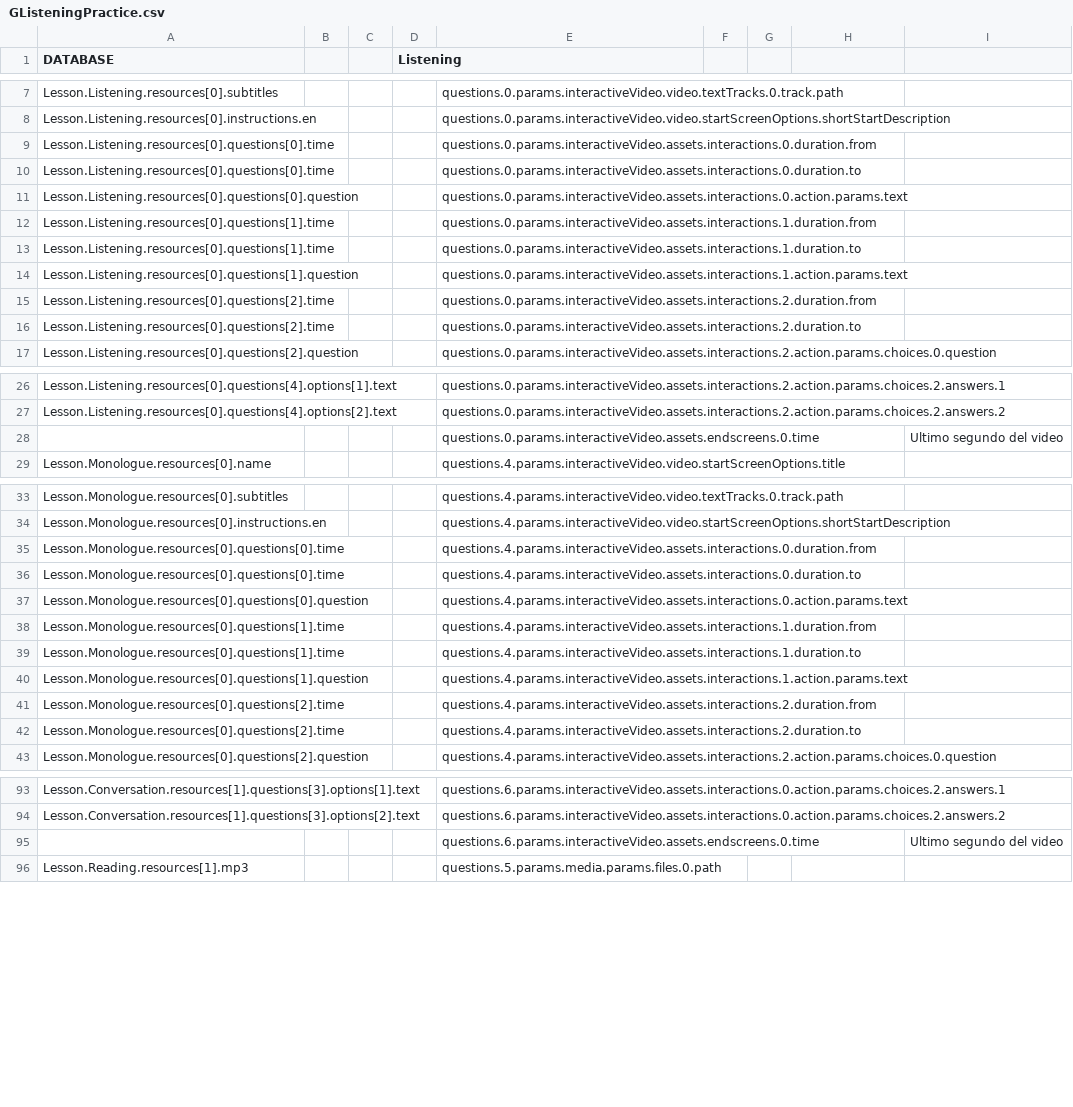
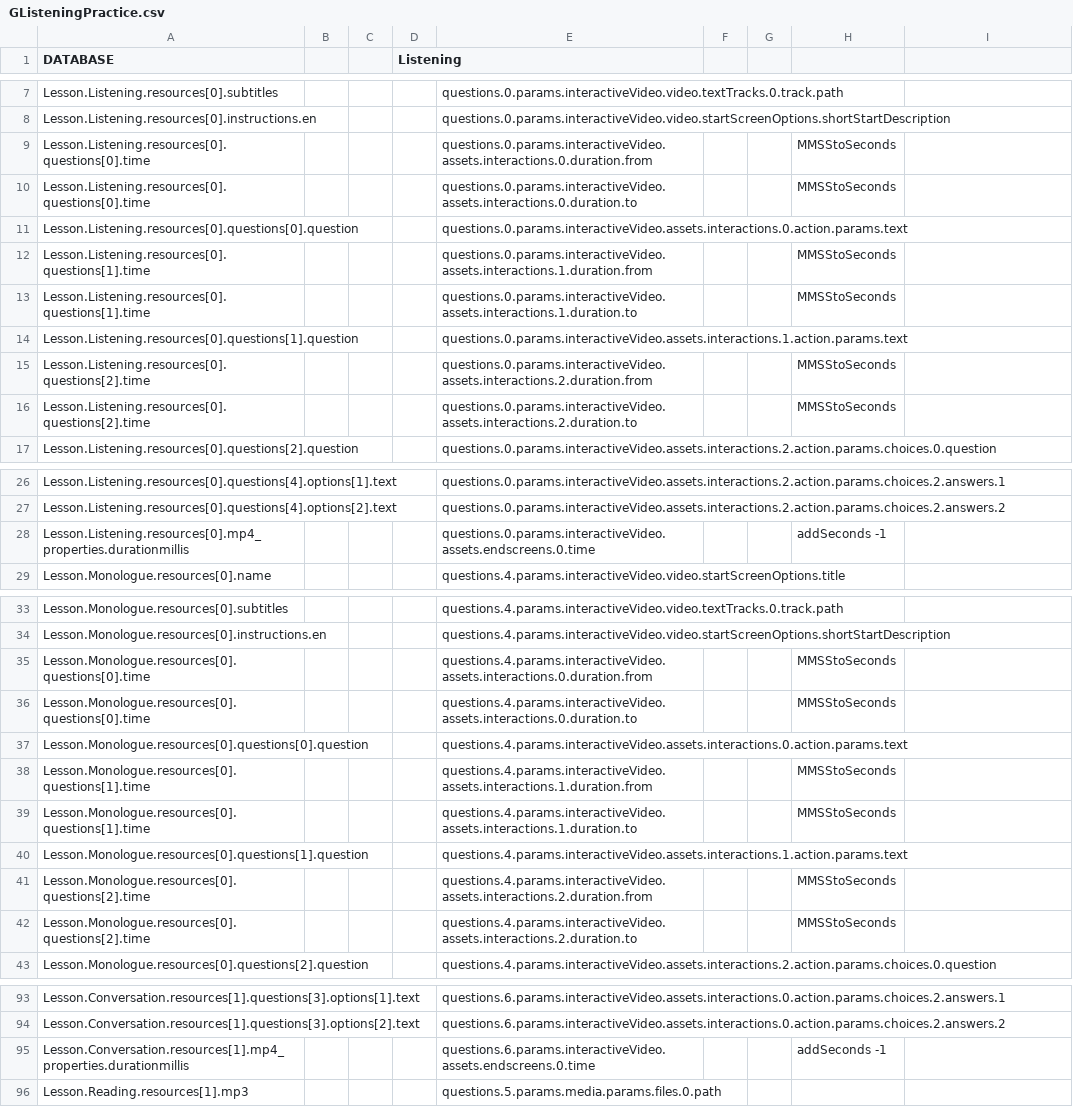
Before and after one commit to CaxtonTaylor/fromDatabasetoH5P, a CSV file: CSV/GListeningPractice.csv, drawn as a sheet; only a part is shown, gaps mark what is left out; the diff covers the shown part only.

Commit message:
MMSStoSeconds

```diff
--- a/CSV/GListeningPractice.csv
+++ b/CSV/GListeningPractice.csv
@@ -8,10 +8,10 @@ Lesson.Listening.resources[0].subtitles,,,,questions.0.params.interactiveVideo.v
 Lesson.Listening.resources[0].instructions.en,,,,questions.0.params.interactiveVideo.video.startScreenOptions.shortStartDescription,,,,
-Lesson.Listening.resources[0].questions[0].time,,,,questions.0.params.interactiveVideo.assets.interactions.0.duration.from,,,,
-Lesson.Listening.resources[0].questions[0].time,,,,questions.0.params.interactiveVideo.assets.interactions.0.duration.to,,,,
+Lesson.Listening.resources[0].questions[0].time,,,,questions.0.params.interactiveVideo.assets.interactions.0.duration.from,,,MMSStoSeconds,
+Lesson.Listening.resources[0].questions[0].time,,,,questions.0.params.interactiveVideo.assets.interactions.0.duration.to,,,MMSStoSeconds,
 Lesson.Listening.resources[0].questions[0].question,,,,questions.0.params.interactiveVideo.assets.interactions.0.action.params.text,,,,
-Lesson.Listening.resources[0].questions[1].time,,,,questions.0.params.interactiveVideo.assets.interactions.1.duration.from,,,,
-Lesson.Listening.resources[0].questions[1].time,,,,questions.0.params.interactiveVideo.assets.interactions.1.duration.to,,,,
+Lesson.Listening.resources[0].questions[1].time,,,,questions.0.params.interactiveVideo.assets.interactions.1.duration.from,,,MMSStoSeconds,
+Lesson.Listening.resources[0].questions[1].time,,,,questions.0.params.interactiveVideo.assets.interactions.1.duration.to,,,MMSStoSeconds,
 Lesson.Listening.resources[0].questions[1].question,,,,questions.0.params.interactiveVideo.assets.interactions.1.action.params.text,,,,
-Lesson.Listening.resources[0].questions[2].time,,,,questions.0.params.interactiveVideo.assets.interactions.2.duration.from,,,,
-Lesson.Listening.resources[0].questions[2].time,,,,questions.0.params.interactiveVideo.assets.interactions.2.duration.to,,,,
+Lesson.Listening.resources[0].questions[2].time,,,,questions.0.params.interactiveVideo.assets.interactions.2.duration.from,,,MMSStoSeconds,
+Lesson.Listening.resources[0].questions[2].time,,,,questions.0.params.interactiveVideo.assets.interactions.2.duration.to,,,MMSStoSeconds,
 Lesson.Listening.resources[0].questions[2].question,,,,questions.0.params.interactiveVideo.assets.interactions.2.action.params.choices.0.question,,,,
@@ -27,3 +27,3 @@ Lesson.Listening.resources[0].questions[4].options[1].text,,,,questions.0.params
 Lesson.Listening.resources[0].questions[4].options[2].text,,,,questions.0.params.interactiveVideo.assets.interactions.2.action.params.choices.2.answers.2,,,,
-,,,,questions.0.params.interactiveVideo.assets.endscreens.0.time,,,,Ultimo segundo del video
+Lesson.Listening.resources[0].mp4_properties.durationmillis,,,,questions.0.params.interactiveVideo.assets.endscreens.0.time,,,addSeconds -1,
 Lesson.Monologue.resources[0].name,,,,questions.4.params.interactiveVideo.video.startScreenOptions.title,,,,
@@ -34,10 +34,10 @@ Lesson.Monologue.resources[0].subtitles,,,,questions.4.params.interactiveVideo.v
 Lesson.Monologue.resources[0].instructions.en,,,,questions.4.params.interactiveVideo.video.startScreenOptions.shortStartDescription,,,,
-Lesson.Monologue.resources[0].questions[0].time,,,,questions.4.params.interactiveVideo.assets.interactions.0.duration.from,,,,
-Lesson.Monologue.resources[0].questions[0].time,,,,questions.4.params.interactiveVideo.assets.interactions.0.duration.to,,,,
+Lesson.Monologue.resources[0].questions[0].time,,,,questions.4.params.interactiveVideo.assets.interactions.0.duration.from,,,MMSStoSeconds,
+Lesson.Monologue.resources[0].questions[0].time,,,,questions.4.params.interactiveVideo.assets.interactions.0.duration.to,,,MMSStoSeconds,
 Lesson.Monologue.resources[0].questions[0].question,,,,questions.4.params.interactiveVideo.assets.interactions.0.action.params.text,,,,
-Lesson.Monologue.resources[0].questions[1].time,,,,questions.4.params.interactiveVideo.assets.interactions.1.duration.from,,,,
-Lesson.Monologue.resources[0].questions[1].time,,,,questions.4.params.interactiveVideo.assets.interactions.1.duration.to,,,,
+Lesson.Monologue.resources[0].questions[1].time,,,,questions.4.params.interactiveVideo.assets.interactions.1.duration.from,,,MMSStoSeconds,
+Lesson.Monologue.resources[0].questions[1].time,,,,questions.4.params.interactiveVideo.assets.interactions.1.duration.to,,,MMSStoSeconds,
 Lesson.Monologue.resources[0].questions[1].question,,,,questions.4.params.interactiveVideo.assets.interactions.1.action.params.text,,,,
-Lesson.Monologue.resources[0].questions[2].time,,,,questions.4.params.interactiveVideo.assets.interactions.2.duration.from,,,,
-Lesson.Monologue.resources[0].questions[2].time,,,,questions.4.params.interactiveVideo.assets.interactions.2.duration.to,,,,
+Lesson.Monologue.resources[0].questions[2].time,,,,questions.4.params.interactiveVideo.assets.interactions.2.duration.from,,,MMSStoSeconds,
+Lesson.Monologue.resources[0].questions[2].time,,,,questions.4.params.interactiveVideo.assets.interactions.2.duration.to,,,MMSStoSeconds,
 Lesson.Monologue.resources[0].questions[2].question,,,,questions.4.params.interactiveVideo.assets.interactions.2.action.params.choices.0.question,,,,
@@ -94,3 +94,3 @@ Lesson.Conversation.resources[1].questions[3].options[1].text,,,,questions.6.par
 Lesson.Conversation.resources[1].questions[3].options[2].text,,,,questions.6.params.interactiveVideo.assets.interactions.0.action.params.choices.2.answers.2,,,,
-,,,,questions.6.params.interactiveVideo.assets.endscreens.0.time,,,,Ultimo segundo del video
+Lesson.Conversation.resources[1].mp4_properties.durationmillis,,,,questions.6.params.interactiveVideo.assets.endscreens.0.time,,,addSeconds -1,
 Lesson.Reading.resources[1].mp3,,,,questions.5.params.media.params.files.0.path,,,,
```
Also changed, not shown: 1 added row, 1 removed row and 5 edited cells elsewhere in this file, CSV/GProgressCheck.csv, 2 other files.
